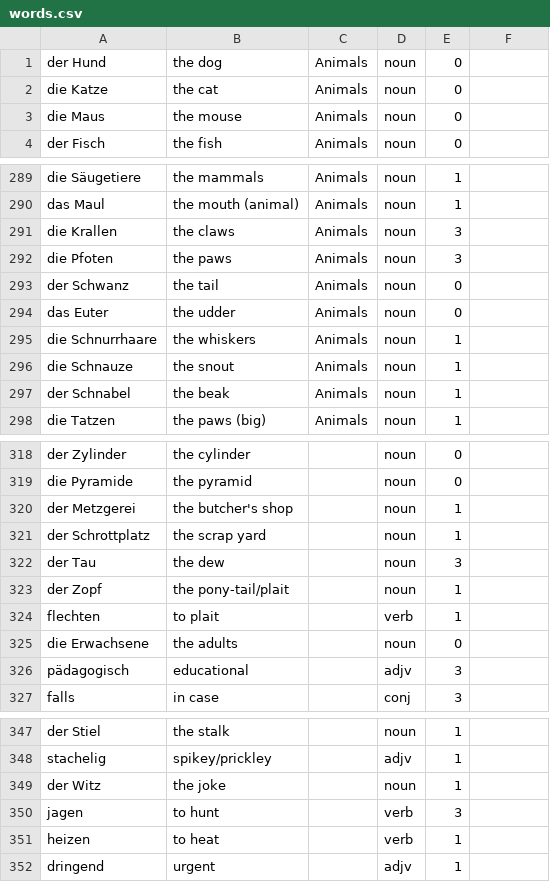
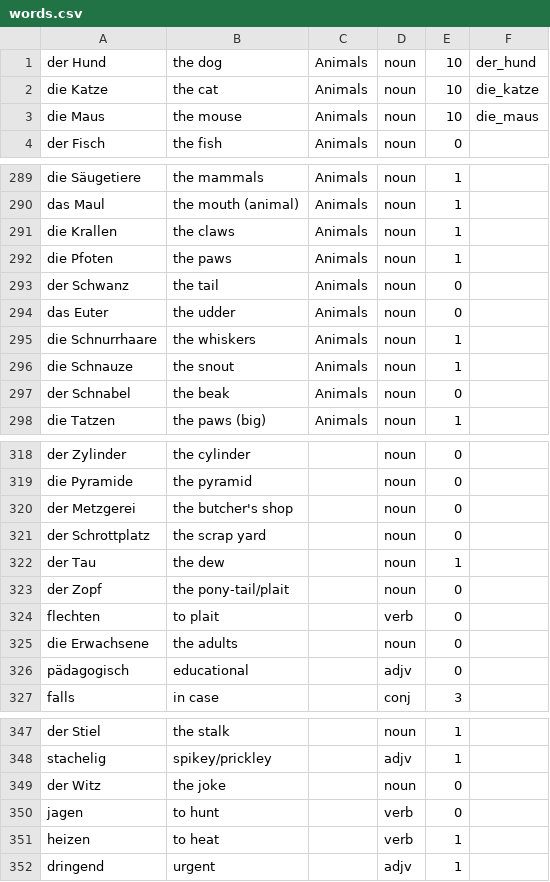
Before and after one commit to roberthinch/DannyApp, a CSV file: app/src/main/assets/words.csv, drawn as a sheet; only a part is shown, gaps mark what is left out; the diff covers the shown part only.

```diff
--- a/app/src/main/assets/words.csv
+++ b/app/src/main/assets/words.csv
@@ -1,3 +1,3 @@
-der Hund,the dog,Animals,noun,0
-die Katze,the cat,Animals,noun,0
-die Maus,the mouse,Animals,noun,0
+der Hund,the dog,Animals,noun,10,der_hund
+die Katze,the cat,Animals,noun,10,die_katze
+die Maus,the mouse,Animals,noun,10,die_maus
@@ -291,2 +291,2 @@ das Maul,the mouth (animal),Animals,noun,1
-die Krallen,the claws,Animals,noun,3
-die Pfoten,the paws,Animals,noun,3
+die Krallen,the claws,Animals,noun,1,
+die Pfoten,the paws,Animals,noun,1,
@@ -297 +297 @@ die Schnauze,the snout,Animals,noun,1
-der Schnabel,the beak,Animals,noun,1
+der Schnabel,the beak,Animals,noun,0,
@@ -320,5 +320,5 @@ die Pyramide,the pyramid,,noun,0
-der Metzgerei,the butcher's shop,,noun,1
-der Schrottplatz,the scrap yard,,noun,1
-der Tau,the dew,,noun,3
-der Zopf,the pony-tail/plait,,noun,1
-flechten,to plait,,verb,1
+der Metzgerei,the butcher's shop,,noun,0,
+der Schrottplatz,the scrap yard,,noun,0,
+der Tau,the dew,,noun,1,
+der Zopf,the pony-tail/plait,,noun,0,
+flechten,to plait,,verb,0,
@@ -326 +326 @@ die Erwachsene,the adults,,noun,0
-pädagogisch,educational,,adjv,3
+pädagogisch,educational,,adjv,0,
@@ -349,2 +349,2 @@ stachelig,spikey/prickley,,adjv,1
-der Witz,the joke,,noun,1
-jagen,to hunt,,verb,3
+der Witz,the joke,,noun,0,
+jagen,to hunt,,verb,0,
```
Also changed, not shown: 17 added rows and 15 edited cells elsewhere in this file, 6 other files.
